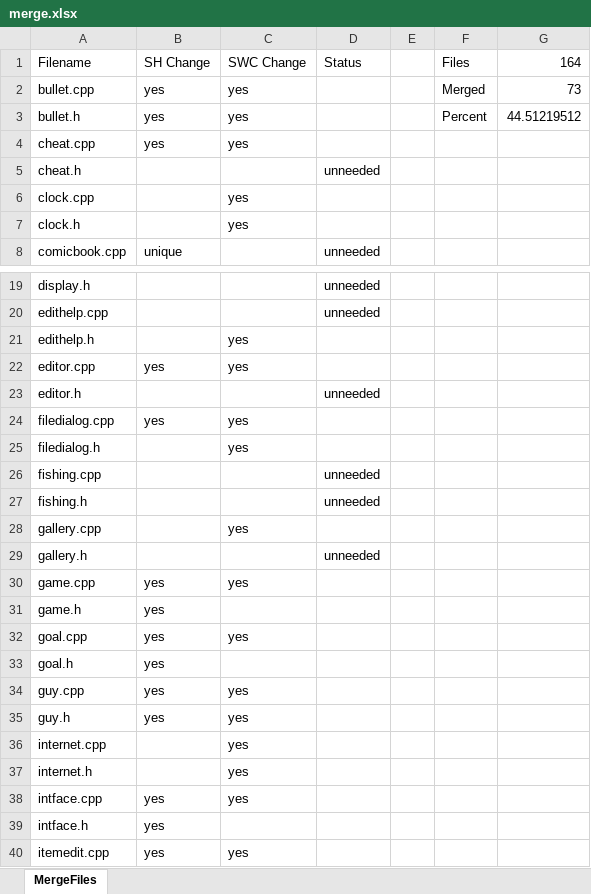
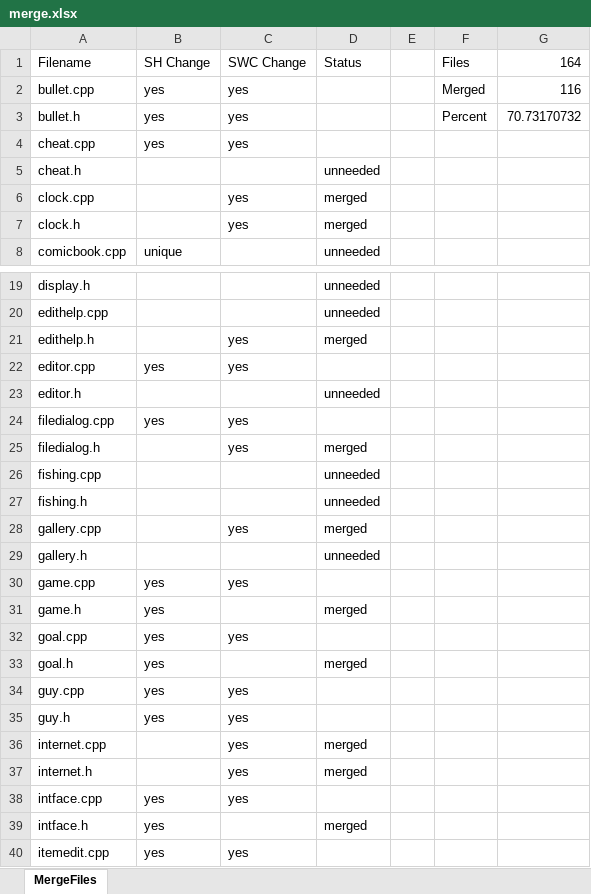
Before and after one commit to SpaceManiac/HamSandwich, an Excel workbook: tools/merge.xlsx, sheet MergeFiles, drawn as a sheet; only a part is shown, gaps mark what is left out; values as stored, in another font and other column widths than the file's, no borders; conditional formats not drawn; the diff covers the shown part only; the diff names each change by its address in the sheet, - before the commit and + after, or states it on an @@ line.

```diff
--- a/tools/merge.xlsx (sheet MergeFiles)
+++ b/tools/merge.xlsx (sheet MergeFiles)
-G2: 73
+G2: 116
-G3: 44.51219512
+G3: 70.73170732
-D6:D7: (empty)
+D6:D7: merged
-D21: (empty)
+D21: merged
-D25: (empty)
+D25: merged
-D28: (empty)
+D28: merged
-D31: (empty)
+D31: merged
-D33: (empty)
+D33: merged
-D36:D37: (empty)
+D36:D37: merged
-D39: (empty)
+D39: merged
```
Also changed, not shown: 33 edited cells elsewhere in this sheet, 22 other files.
